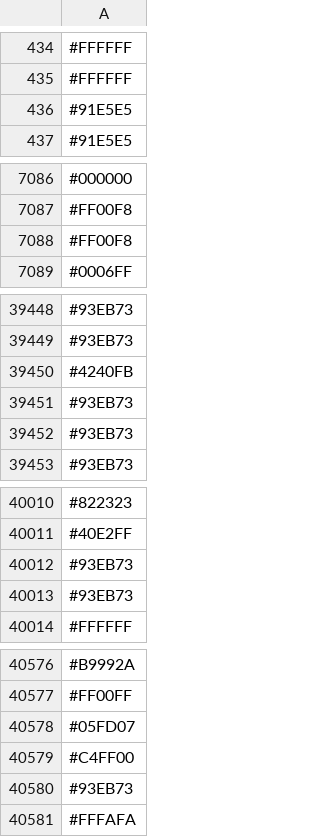
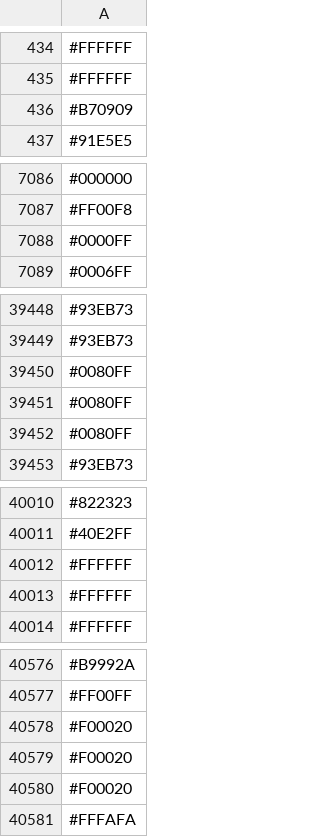
Before and after one commit to capsuleman/dirtybiology-flag-versioning, a CSV file: flag-data.csv, drawn as a sheet; only a part is shown, gaps mark what is left out; the diff covers the shown part only.

Commit message:
:camera_flash: Update flag data

```diff
--- a/flag-data.csv
+++ b/flag-data.csv
@@ -435,3 +435,3 @@
 #FFFFFF
-#91E5E5
+#B70909
 #91E5E5
@@ -7087,3 +7087,3 @@
 #FF00F8
-#FF00F8
+#0000FF
 #0006FF
@@ -39449,5 +39449,5 @@
 #93EB73
-#4240FB
-#93EB73
-#93EB73
+#0080FF
+#0080FF
+#0080FF
 #93EB73
@@ -40011,4 +40011,4 @@
 #40E2FF
-#93EB73
-#93EB73
+#FFFFFF
+#FFFFFF
 #FFFFFF
@@ -40577,5 +40577,5 @@
 #FF00FF
-#05FD07
-#C4FF00
-#93EB73
+#F00020
+#F00020
+#F00020
 #FFFAFA
```
Also changed, not shown: 37 added rows, 36 removed rows, 23 moved rows and 18 edited cells elsewhere in this file.
